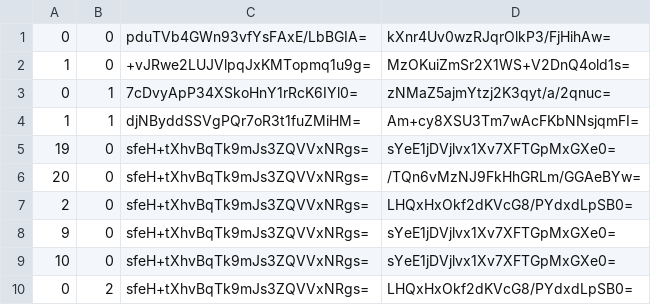
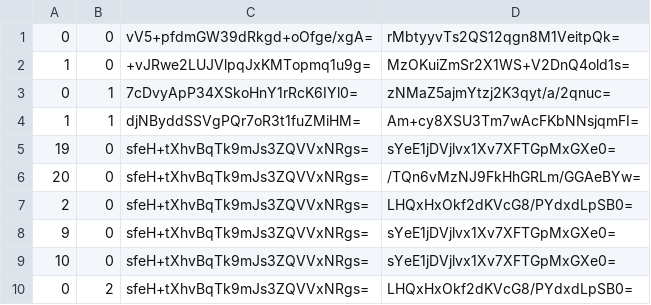
Before and after one commit to Sneezry/mcmapweb, a CSV file: tiles/zoom.-1/metadata/k.0.0.csv, drawn as a sheet.

```diff
--- a/tiles/zoom.-1/metadata/k.0.0.csv
+++ b/tiles/zoom.-1/metadata/k.0.0.csv
@@ -1,2 +1,2 @@
-0,0,pduTVb4GWn93vfYsFAxE/LbBGIA=,kXnr4Uv0wzRJqrOlkP3/FjHihAw=
+0,0,vV5+pfdmGW39dRkgd+oOfge/xgA=,rMbtyyvTs2QS12qgn8M1VeitpQk=
 1,0,+vJRwe2LUJVlpqJxKMTopmq1u9g=,MzOKuiZmSr2X1WS+V2DnQ4old1s=
```
Also changed, not shown: tiles/zoom.-1/metadata/k.-1.0.csv, tiles/zoom.-2/metadata/k.0.0.csv, 39 other files.
